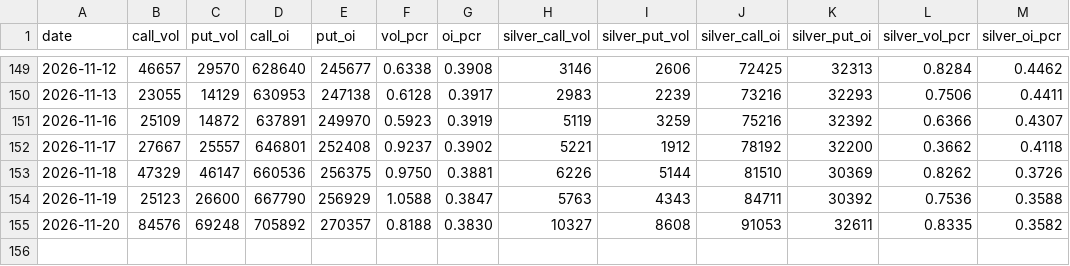
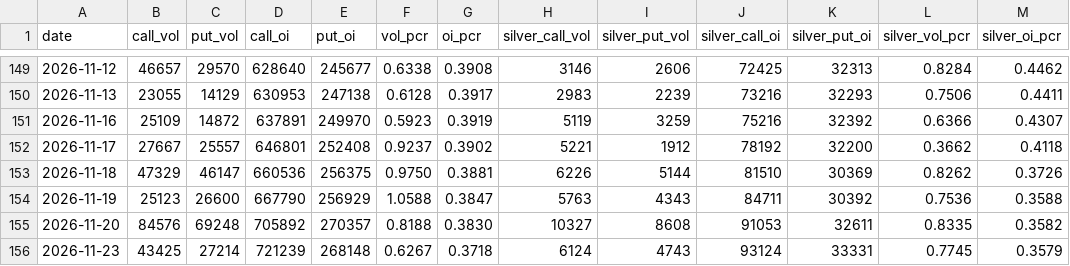
Before and after one commit to Allenvip1/G-P-C-R, a CSV file: data/gold_pcr.csv, drawn as a sheet; only a part is shown, gaps mark what is left out.

```diff
--- a/data/gold_pcr.csv
+++ b/data/gold_pcr.csv
@@ -155 +155,2 @@ date,call_vol,put_vol,call_oi,put_oi,vol_pcr,oi_pcr,silver_call_vol,silver_put_v
 2026-11-20,84576,69248,705892,270357,0.8188,0.3830,10327,8608,91053,32611,0.8335,0.3582
+2026-11-23,43425,27214,721239,268148,0.6267,0.3718,6124,4743,93124,33331,0.7745,0.3579
```
Also changed, not shown: data/by_expiry.csv, data/price_gold.csv, 2 other files.
